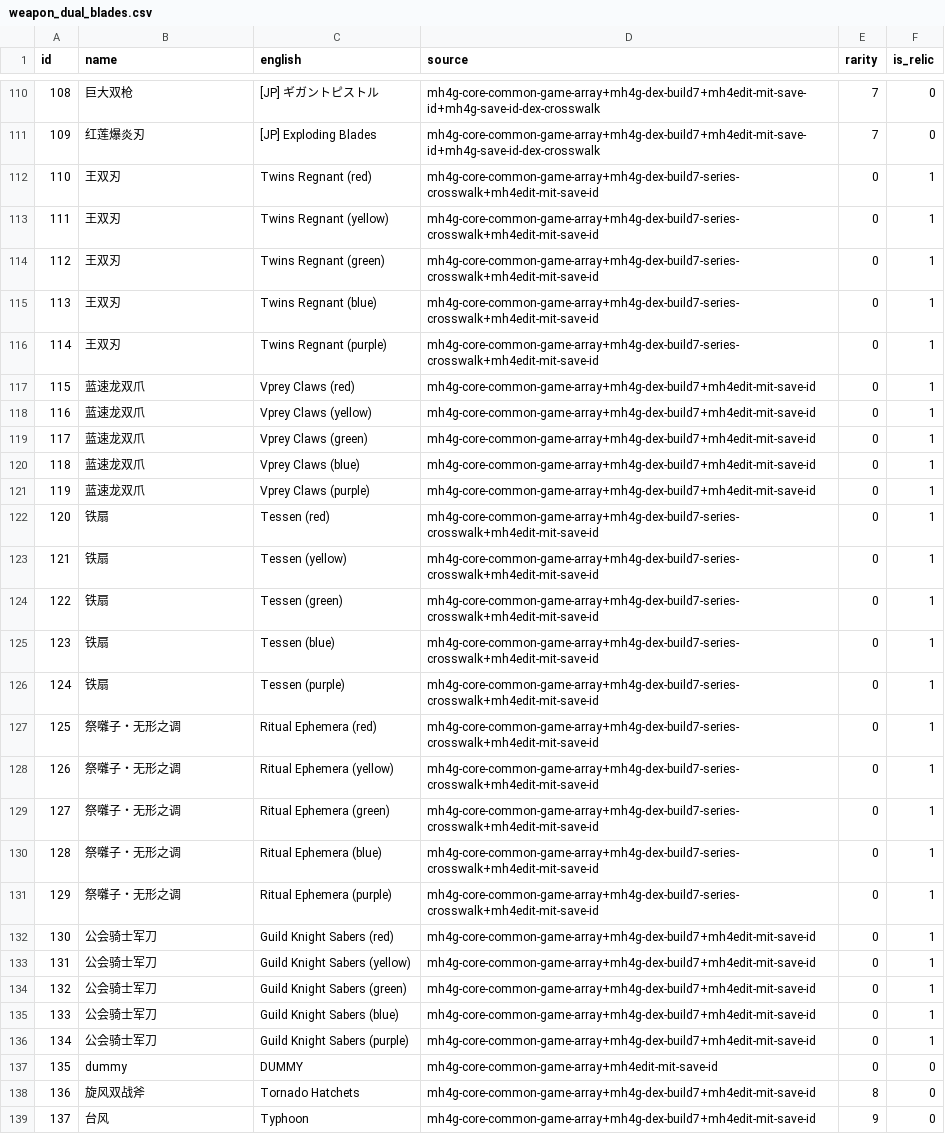
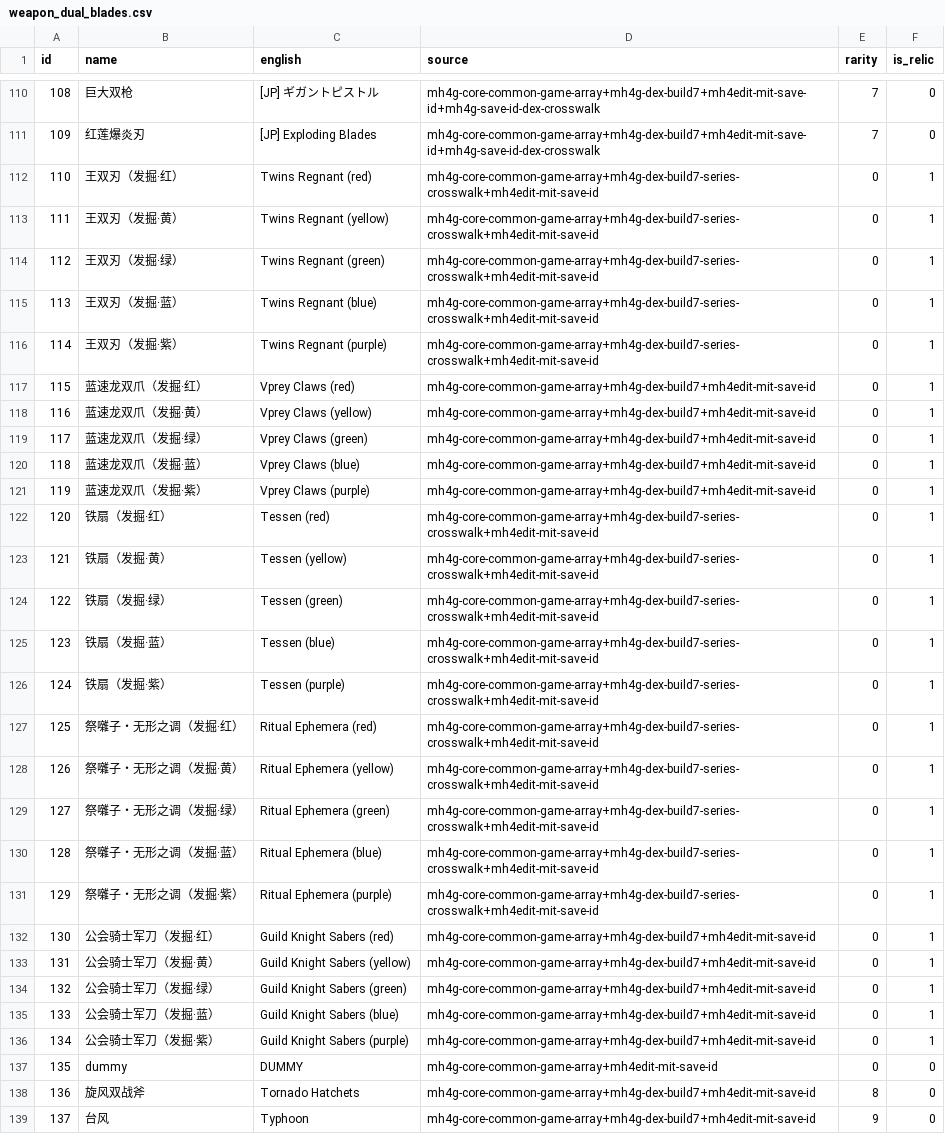
Before and after one commit to AlexQFMM2/mh4g-se, a CSV file: data/cn/weapon_dual_blades.csv, drawn as a sheet; only a part is shown, gaps mark what is left out; the diff covers the shown part only; the diff names each change by its address in the sheet, - before the commit and + after, or states it on an @@ line.

```diff
--- a/data/cn/weapon_dual_blades.csv
+++ b/data/cn/weapon_dual_blades.csv
-B112 (name): 王双刃
+B112 (name): 王双刃（发掘·红）
-B113 (name): 王双刃
+B113 (name): 王双刃（发掘·黄）
-B114 (name): 王双刃
+B114 (name): 王双刃（发掘·绿）
-B115 (name): 王双刃
+B115 (name): 王双刃（发掘·蓝）
-B116 (name): 王双刃
+B116 (name): 王双刃（发掘·紫）
-B117 (name): 蓝速龙双爪
+B117 (name): 蓝速龙双爪（发掘·红）
-B118 (name): 蓝速龙双爪
+B118 (name): 蓝速龙双爪（发掘·黄）
-B119 (name): 蓝速龙双爪
+B119 (name): 蓝速龙双爪（发掘·绿）
-B120 (name): 蓝速龙双爪
+B120 (name): 蓝速龙双爪（发掘·蓝）
-B121 (name): 蓝速龙双爪
+B121 (name): 蓝速龙双爪（发掘·紫）
-B122 (name): 铁扇
+B122 (name): 铁扇（发掘·红）
-B123 (name): 铁扇
+B123 (name): 铁扇（发掘·黄）
-B124 (name): 铁扇
+B124 (name): 铁扇（发掘·绿）
-B125 (name): 铁扇
+B125 (name): 铁扇（发掘·蓝）
-B126 (name): 铁扇
+B126 (name): 铁扇（发掘·紫）
-B127 (name): 祭囃子・无形之调
+B127 (name): 祭囃子・无形之调（发掘·红）
-B128 (name): 祭囃子・无形之调
+B128 (name): 祭囃子・无形之调（发掘·黄）
-B129 (name): 祭囃子・无形之调
+B129 (name): 祭囃子・无形之调（发掘·绿）
-B130 (name): 祭囃子・无形之调
+B130 (name): 祭囃子・无形之调（发掘·蓝）
-B131 (name): 祭囃子・无形之调
+B131 (name): 祭囃子・无形之调（发掘·紫）
-B132 (name): 公会骑士军刀
+B132 (name): 公会骑士军刀（发掘·红）
-B133 (name): 公会骑士军刀
+B133 (name): 公会骑士军刀（发掘·黄）
-B134 (name): 公会骑士军刀
+B134 (name): 公会骑士军刀（发掘·绿）
-B135 (name): 公会骑士军刀
+B135 (name): 公会骑士军刀（发掘·蓝）
-B136 (name): 公会骑士军刀
+B136 (name): 公会骑士军刀（发掘·紫）
```
Also changed, not shown: 10 edited cells elsewhere in this file, data/cn/weapon_bow.csv, data/cn/weapon_great_sword.csv, 21 other files.
